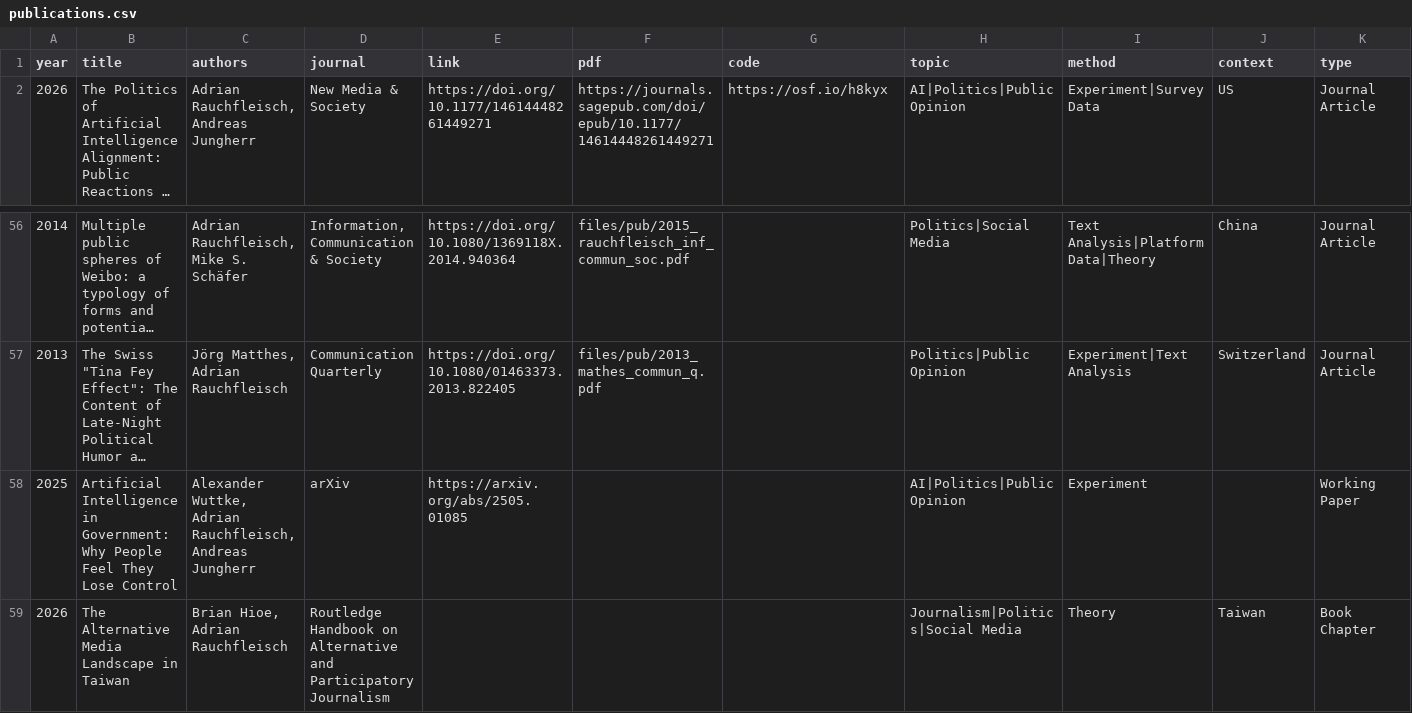
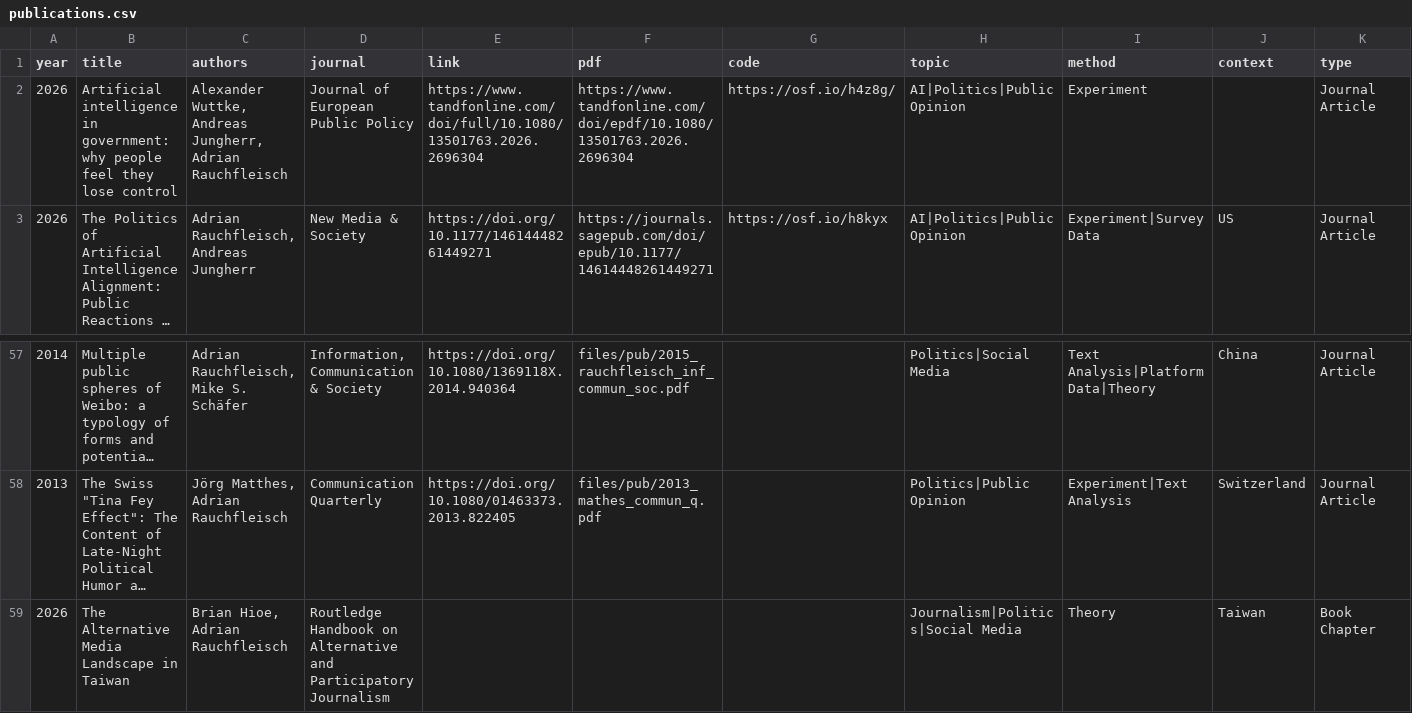
Before and after one commit to adrauc/academicpages.github.io, a CSV file: _data/publications.csv, drawn as a sheet; only a part is shown, gaps mark what is left out; long unchanged cells end in …; removed rows and columns are numbered as before the commit, all else as after; rows hold the shown columns only; the diff names each change by its address in the sheet, - before the commit and + after, or states it on an @@ line.

Commit message:
article update

```diff
--- a/_data/publications.csv
+++ b/_data/publications.csv
+row 2: 2026 | Artificial intelligence in government: why people feel they lose control | Alexander Wuttke, Andreas Jungherr, Adrian Rauchfleisch | Journal of European Public Policy | https://www.tandfonline.com/doi/full/10.1080/13501763.2026.2696304 | https://www.tandfonline.com/doi/epdf/10.1080/13501763.2026.2696304 | https://osf.io/h4z8g/ | AI|Politics|Public Opinion | Experiment |  | Journal Article
-row 58: 2025 | Artificial Intelligence in Government: Why People Feel They Lose Control | Alexander Wuttke, Adrian Rauchfleisch, Andreas Jungherr | arXiv | https://arxiv.org/abs/2505.01085 |  |  | AI|Politics|Public Opinion | Experiment |  | Working Paper
```
